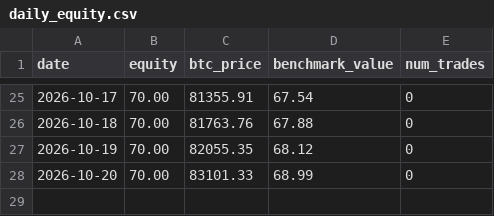
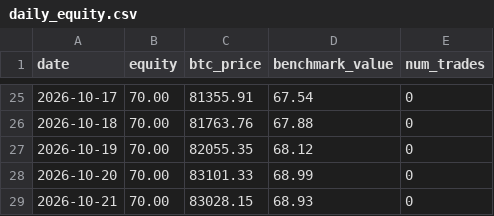
Before and after one commit to OuYangThermal/ai-70u-trading-experiment, a CSV file: data/daily_equity.csv, drawn as a sheet; only a part is shown, gaps mark what is left out.

Commit message:
update data/daily_equity.csv

```diff
--- a/data/daily_equity.csv
+++ b/data/daily_equity.csv
@@ -28 +28,2 @@ date,equity,btc_price,benchmark_value,num_trades
 2026-10-20,70.00,83101.33,68.99,0
+2026-10-21,70.00,83028.15,68.93,0
```
